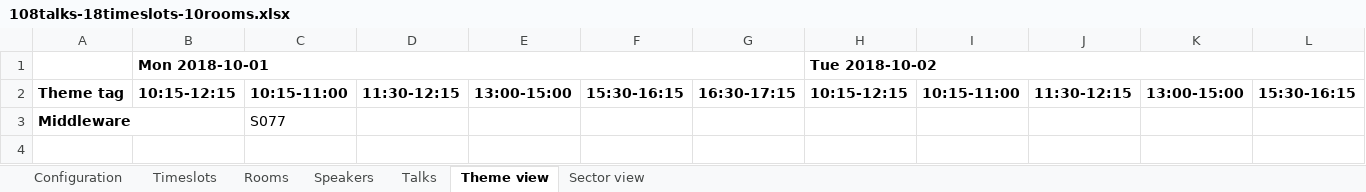
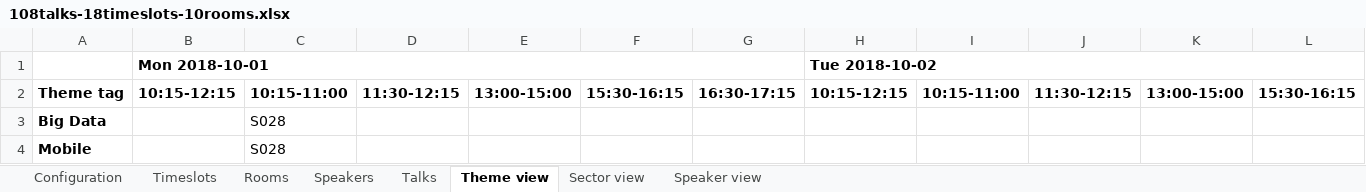
Before and after one commit to apache/incubator-kie-drools, an Excel workbook: optaplanner-examples/data/conferencescheduling/unsolved/108talks-18timeslots-10rooms.xlsx, sheet Theme view, drawn as a sheet; only a part is shown; values as stored, in another font and other column widths than the file's, no borders; removed rows and columns are numbered as before the commit, all else as after; rows hold the shown columns only; the diff names each change by its address in the sheet, - before the commit and + after, or states it on an @@ line.

```diff
--- a/optaplanner-examples/data/conferencescheduling/unsolved/108talks-18timeslots-10rooms.xlsx (sheet Theme view)
+++ b/optaplanner-examples/data/conferencescheduling/unsolved/108talks-18timeslots-10rooms.xlsx (sheet Theme view)
+sheet tab: Speaker view
-row 3: Middleware |  | S077
+row 3: Big Data |  | S028
+row 4: Mobile |  | S028
```
Also changed, not shown: sheet Talks, sheet Speakers, sheet Rooms, optaplanner-examples/data/conferencescheduling/unsolved/18talks-6timeslots-5rooms.xlsx, optaplanner-examples/data/conferencescheduling/unsolved/216talks-18timeslots-20rooms.xlsx, 5 other files.
